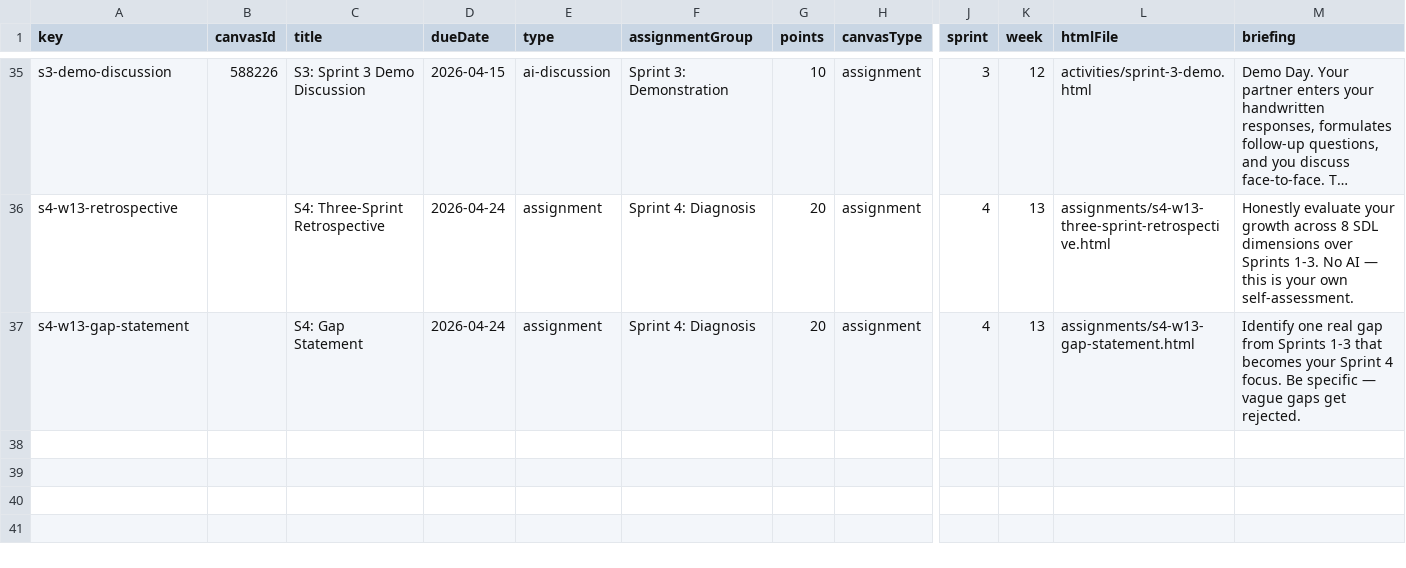
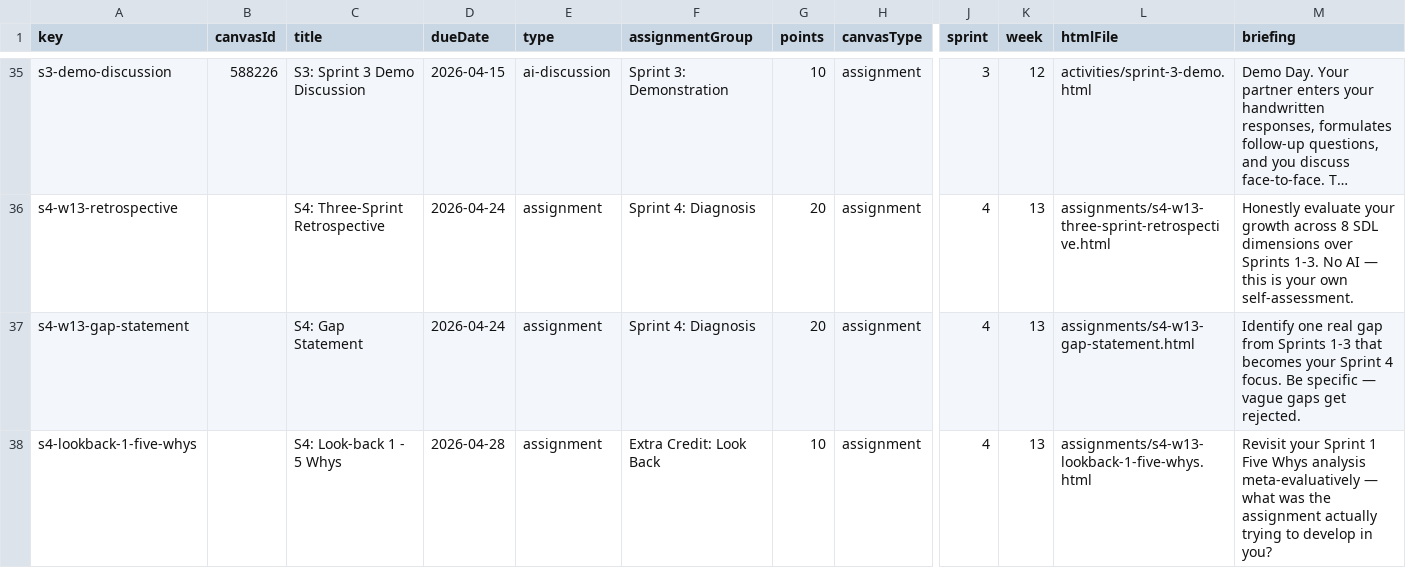
Before and after one commit to profsathya/Common-Curriculum, a CSV file: config/cst349-assignments.csv, drawn as a sheet; only a part is shown, gaps mark what is left out; long unchanged cells end in …; rows hold the shown columns only; the diff names each change by its address in the sheet, - before the commit and + after, or states it on an @@ line.

```diff
--- a/config/cst349-assignments.csv
+++ b/config/cst349-assignments.csv
+row 38: s4-lookback-1-five-whys |  | S4: Look-back 1 - 5 Whys | 2026-04-28 | assignment | Extra Credit: Look Back | 10 | assignment | 4 | 13 | assignments/s4-w13-lookback-1-five-whys.html | Revisit your Sprint 1 Five Whys analysis meta-evaluatively — what was the assignment actually trying to develop in you?
```
Also changed, not shown: 2 other files.
